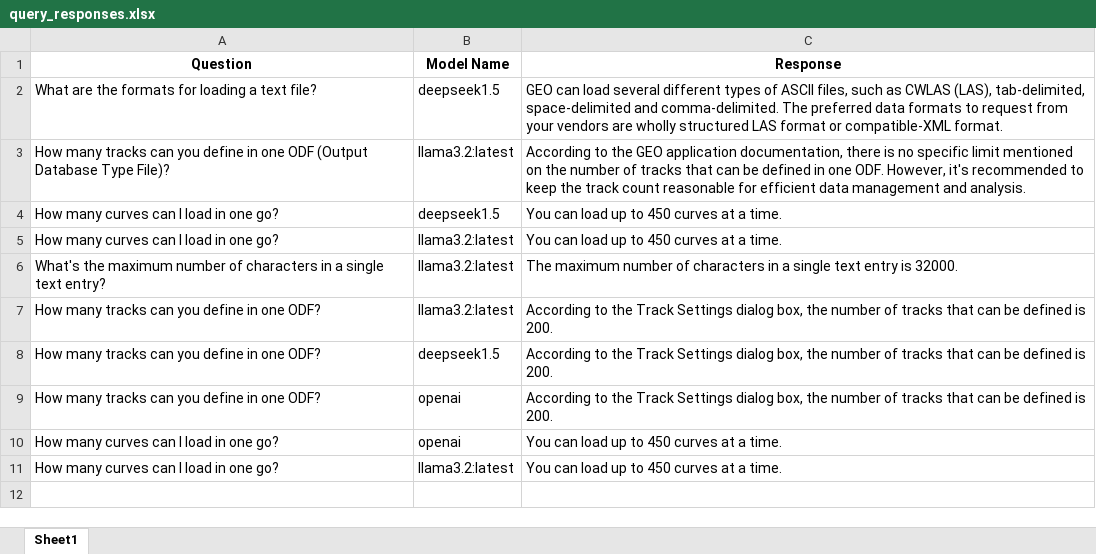
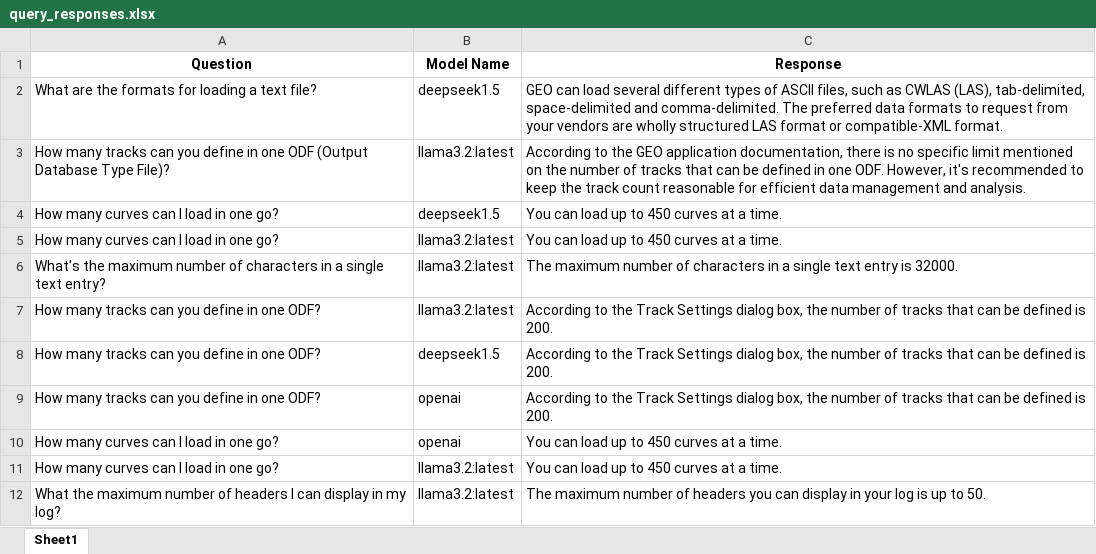
Before and after one commit to hlin-0420/GEO-bot-prototype, an Excel workbook: Data/query_responses.xlsx, sheet Sheet1, drawn as a sheet; values as stored, in another font and other column widths than the file's, no borders; the diff names each change by its address in the sheet, - before the commit and + after, or states it on an @@ line.

```diff
--- a/Data/query_responses.xlsx (sheet Sheet1)
+++ b/Data/query_responses.xlsx (sheet Sheet1)
+row 12: What the maximum number of headers I can display in my log? | llama3.2:latest | The maximum number of headers you can display in your log is up to 50.
```
Also changed, not shown: Data/temp_filtered_data.xlsx, 1 other file.
